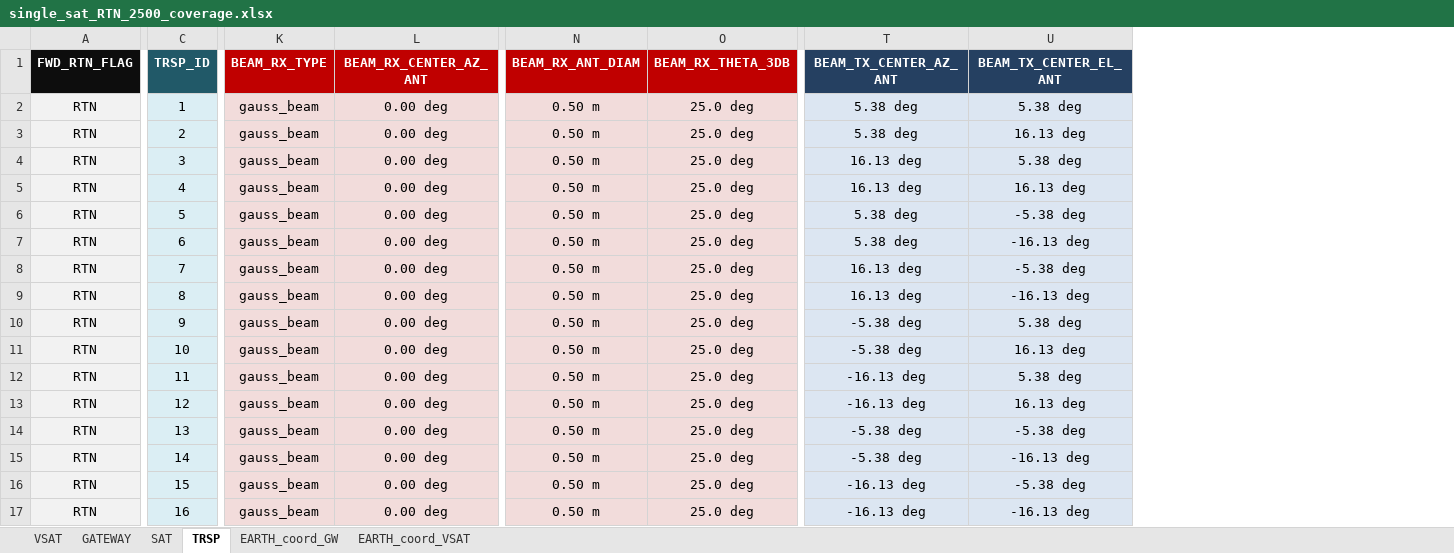
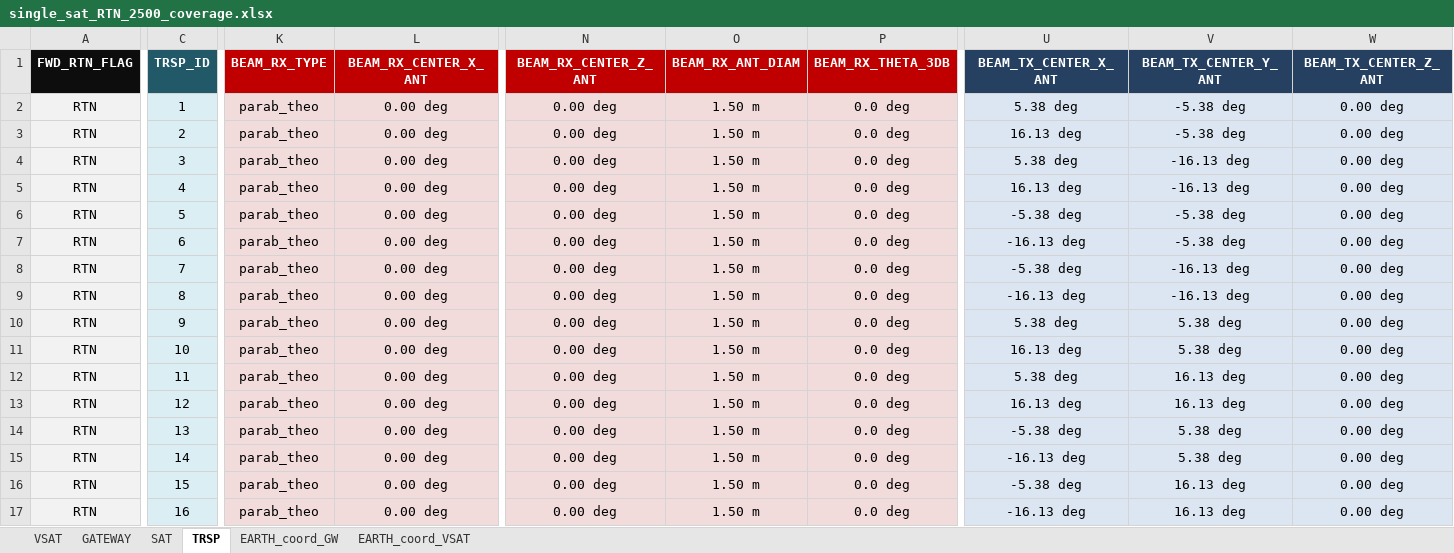
Before and after one commit to SatelliteApplicationsCatapult/Orbitool, an Excel workbook: static/excel/single_sat_RTN_2500_coverage.xlsx, sheet TRSP, drawn as a sheet; only a part is shown, gaps mark what is left out; values as stored, in another font and other column widths than the file's, no borders; addresses are those after the commit; the diff covers the shown part only; the diff names each change by its address in the sheet, - before the commit and + after, or states it on an @@ line.

```diff
--- a/static/excel/single_sat_RTN_2500_coverage.xlsx (sheet TRSP)
+++ b/static/excel/single_sat_RTN_2500_coverage.xlsx (sheet TRSP)
+column N (BEAM_RX_CENTER_Z_ANT), rows 2-17: all 0.00 deg
+column W (BEAM_TX_CENTER_Z_ANT), rows 2-17: all 0.00 deg
-L1: BEAM_RX_CENTER_AZ_ANT
+L1: BEAM_RX_CENTER_X_ANT
-U1: BEAM_TX_CENTER_AZ_ANT
+U1: BEAM_TX_CENTER_X_ANT
-V1: BEAM_TX_CENTER_EL_ANT
+V1: BEAM_TX_CENTER_Y_ANT
-K2:K17 (BEAM_RX_TYPE): gauss_beam
+K2:K17 (BEAM_RX_TYPE): parab_theo
-O2:O17 (BEAM_RX_ANT_DIAM): 0.50 m
+O2:O17 (BEAM_RX_ANT_DIAM): 1.50 m
-P2:P17 (BEAM_RX_THETA_3DB): 25.0 deg
+P2:P17 (BEAM_RX_THETA_3DB): 0.0 deg
-V2 (BEAM_TX_CENTER_Y_ANT): 5.38 deg
+V2 (BEAM_TX_CENTER_Y_ANT): -5.38 deg
-U3 (BEAM_TX_CENTER_X_ANT): 5.38 deg
+U3 (BEAM_TX_CENTER_X_ANT): 16.13 deg
-V3 (BEAM_TX_CENTER_Y_ANT): 16.13 deg
+V3 (BEAM_TX_CENTER_Y_ANT): -5.38 deg
-U4 (BEAM_TX_CENTER_X_ANT): 16.13 deg
+U4 (BEAM_TX_CENTER_X_ANT): 5.38 deg
-V4 (BEAM_TX_CENTER_Y_ANT): 5.38 deg
+V4 (BEAM_TX_CENTER_Y_ANT): -16.13 deg
-V5 (BEAM_TX_CENTER_Y_ANT): 16.13 deg
+V5 (BEAM_TX_CENTER_Y_ANT): -16.13 deg
-U6 (BEAM_TX_CENTER_X_ANT): 5.38 deg
+U6 (BEAM_TX_CENTER_X_ANT): -5.38 deg
-U7 (BEAM_TX_CENTER_X_ANT): 5.38 deg
+U7 (BEAM_TX_CENTER_X_ANT): -16.13 deg
-V7 (BEAM_TX_CENTER_Y_ANT): -16.13 deg
+V7 (BEAM_TX_CENTER_Y_ANT): -5.38 deg
-U8 (BEAM_TX_CENTER_X_ANT): 16.13 deg
+U8 (BEAM_TX_CENTER_X_ANT): -5.38 deg
-V8 (BEAM_TX_CENTER_Y_ANT): -5.38 deg
+V8 (BEAM_TX_CENTER_Y_ANT): -16.13 deg
-U9 (BEAM_TX_CENTER_X_ANT): 16.13 deg
+U9 (BEAM_TX_CENTER_X_ANT): -16.13 deg
-U10 (BEAM_TX_CENTER_X_ANT): -5.38 deg
+U10 (BEAM_TX_CENTER_X_ANT): 5.38 deg
-U11 (BEAM_TX_CENTER_X_ANT): -5.38 deg
+U11 (BEAM_TX_CENTER_X_ANT): 16.13 deg
-V11 (BEAM_TX_CENTER_Y_ANT): 16.13 deg
+V11 (BEAM_TX_CENTER_Y_ANT): 5.38 deg
-U12 (BEAM_TX_CENTER_X_ANT): -16.13 deg
+U12 (BEAM_TX_CENTER_X_ANT): 5.38 deg
-V12 (BEAM_TX_CENTER_Y_ANT): 5.38 deg
+V12 (BEAM_TX_CENTER_Y_ANT): 16.13 deg
-U13 (BEAM_TX_CENTER_X_ANT): -16.13 deg
+U13 (BEAM_TX_CENTER_X_ANT): 16.13 deg
-V14 (BEAM_TX_CENTER_Y_ANT): -5.38 deg
+V14 (BEAM_TX_CENTER_Y_ANT): 5.38 deg
-U15 (BEAM_TX_CENTER_X_ANT): -5.38 deg
+U15 (BEAM_TX_CENTER_X_ANT): -16.13 deg
-V15 (BEAM_TX_CENTER_Y_ANT): -16.13 deg
+V15 (BEAM_TX_CENTER_Y_ANT): 5.38 deg
-U16 (BEAM_TX_CENTER_X_ANT): -16.13 deg
+U16 (BEAM_TX_CENTER_X_ANT): -5.38 deg
-V16 (BEAM_TX_CENTER_Y_ANT): -5.38 deg
+V16 (BEAM_TX_CENTER_Y_ANT): 16.13 deg
-V17 (BEAM_TX_CENTER_Y_ANT): -16.13 deg
+V17 (BEAM_TX_CENTER_Y_ANT): 16.13 deg
```
Also changed, not shown: 1 edited cell elsewhere in this sheet, sheet EARTH_coord_VSAT, static/excel/single_sat_FWD_2500_coverage.xlsx, 2 other files.
